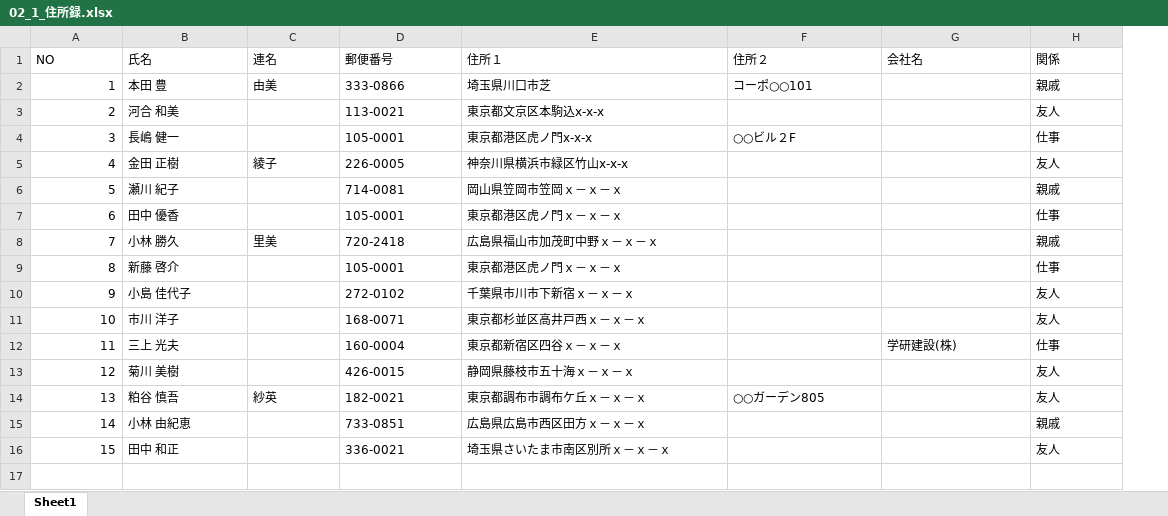
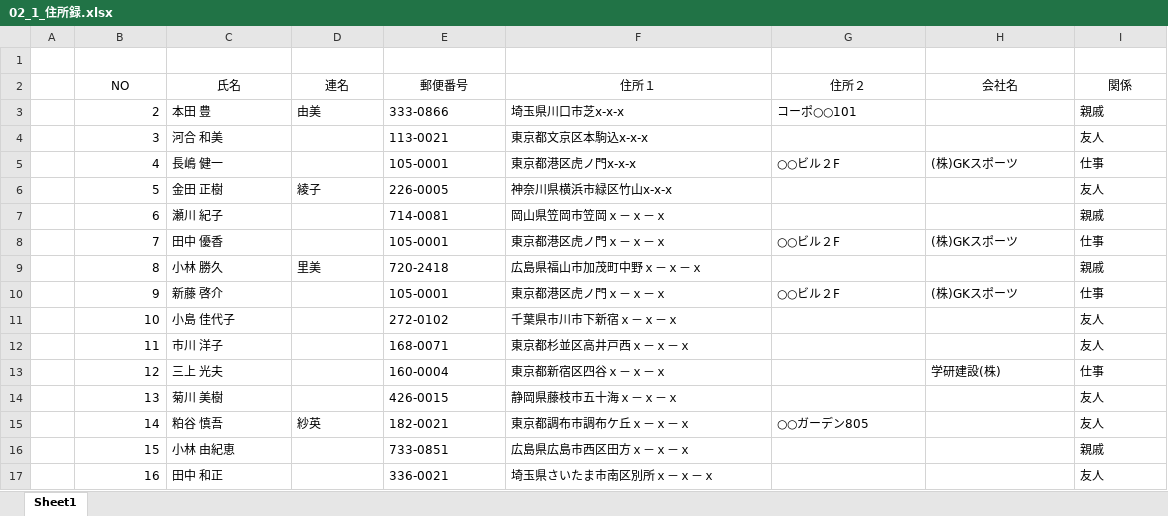
Before and after one commit to shingyochi/excel, an Excel workbook: 02_1_住所録.xlsx, sheet Sheet1, drawn as a sheet; values as stored, in another font and other column widths than the file's, no borders; table styles not drawn; addresses are those after the commit; the diff names each change by its address in the sheet, - before the commit and + after, or states it on an @@ line.

Commit message:
P.51まで学習済み（住所録の完成）

```diff
--- a/02_1_住所録.xlsx (sheet Sheet1)
+++ b/02_1_住所録.xlsx (sheet Sheet1)
+column A, empty
+row 1: (empty)
-B2:I2 alignment: left
+B2:I2 alignment: center
-B3 (NO): 1
+B3 (NO): 2
-F3 (住所１): 埼玉県川口市芝
+F3 (住所１): 埼玉県川口市芝x-x-x
-B4 (NO): 2
+B4 (NO): 3
-B5 (NO): 3
+B5 (NO): 4
-H5 (会社名): (empty)
+H5 (会社名): (株)GKスポーツ
-B6 (NO): 4
+B6 (NO): 5
-B7 (NO): 5
+B7 (NO): 6
-B8 (NO): 6
+B8 (NO): 7
-G8 (住所２): (empty)
+G8 (住所２): ○○ビル２F
-H8 (会社名): (empty)
+H8 (会社名): (株)GKスポーツ
-B9 (NO): 7
+B9 (NO): 8
-B10 (NO): 8
+B10 (NO): 9
-G10 (住所２): (empty)
+G10 (住所２): ○○ビル２F
-H10 (会社名): (empty)
+H10 (会社名): (株)GKスポーツ
-B11 (NO): 9
+B11 (NO): 10
-B12 (NO): 10
+B12 (NO): 11
-B13 (NO): 11
+B13 (NO): 12
-B14 (NO): 12
+B14 (NO): 13
-B15 (NO): 13
+B15 (NO): 14
-B16 (NO): 14
+B16 (NO): 15
-B17 (NO): 15
+B17 (NO): 16
```
